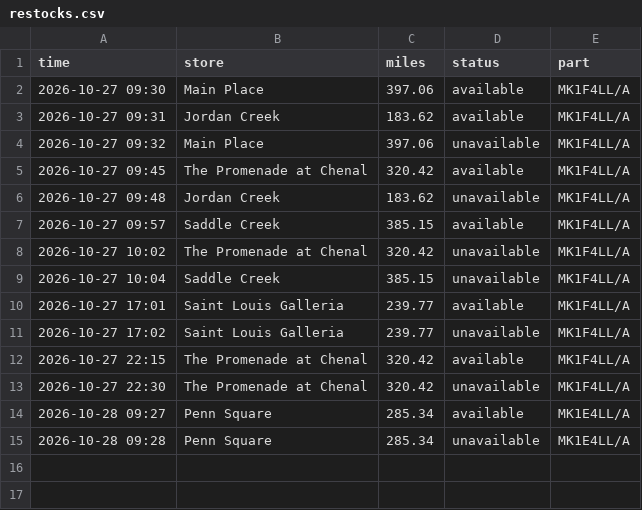
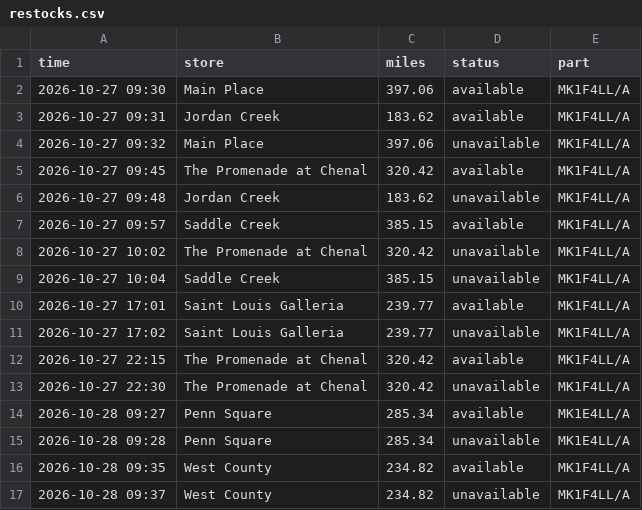
Before and after one commit to aryakvsathye/duo-tracker, a CSV file: restocks.csv, drawn as a sheet.

Commit message:
Update stock data

```diff
--- a/restocks.csv
+++ b/restocks.csv
@@ -15 +15,3 @@ time,store,miles,status,part
 2026-10-28 09:28,Penn Square,285.34,unavailable,MK1E4LL/A
+2026-10-28 09:35,West County,234.82,available,MK1F4LL/A
+2026-10-28 09:37,West County,234.82,unavailable,MK1F4LL/A
```
Also changed, not shown: 1 other file.
